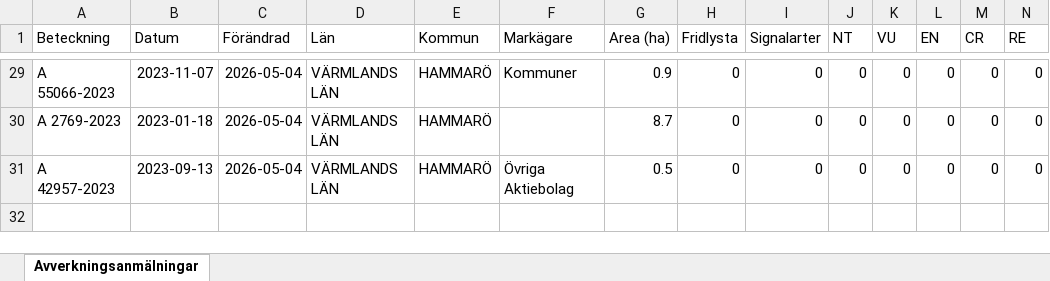
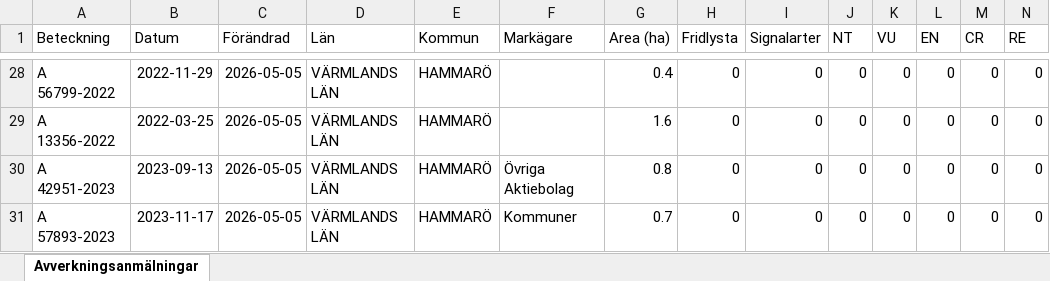
Before and after one commit to klasma/Logging_1761, an Excel workbook: Översikt HAMMARÖ.xlsx, sheet Avverkningsanmälningar, drawn as a sheet; only a part is shown, gaps mark what is left out; values as stored, in another font and other column widths than the file's, no borders; addresses are those after the commit; rows hold the shown columns only; the diff covers the shown part only; the diff names each change by its address in the sheet, - before the commit and + after, or states it on an @@ line.

```diff
--- a/Översikt HAMMARÖ.xlsx (sheet Avverkningsanmälningar)
+++ b/Översikt HAMMARÖ.xlsx (sheet Avverkningsanmälningar)
-A28 (Beteckning): A 55066-2023
+A28 (Beteckning): A 56799-2022
-B28 (Datum): 2023-11-07
+B28 (Datum): 2022-11-29
-C28:C30 (Förändrad): 2026-05-04
+C28:C30 (Förändrad): 2026-05-05
-F28 (Markägare): Kommuner
+F28 (Markägare): (empty)
-G28 (Area (ha)): 0.9
+G28 (Area (ha)): 0.4
-A29 (Beteckning): A 2769-2023
+A29 (Beteckning): A 13356-2022
-B29 (Datum): 2023-01-18
+B29 (Datum): 2022-03-25
-G29 (Area (ha)): 8.7
+G29 (Area (ha)): 1.6
-A30 (Beteckning): A 42957-2023
+A30 (Beteckning): A 42951-2023
-G30 (Area (ha)): 0.5
+G30 (Area (ha)): 0.8
+row 31: A 57893-2023 | 2023-11-17 | 2026-05-05 | VÄRMLANDS LÄN | HAMMARÖ | Kommuner | 0.7 | 0 | 0 | 0 | 0 | 0 | 0 | 0
```
Also changed, not shown: 6 added rows, 7 removed rows and 31 edited cells elsewhere in this sheet, artfynd/A 24616-2022 artfynd.xlsx, artfynd/A 3573-2026 artfynd.xlsx, 53 other files.
